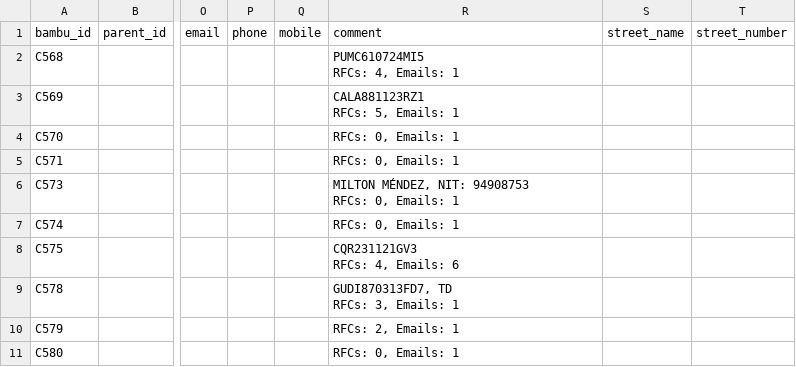
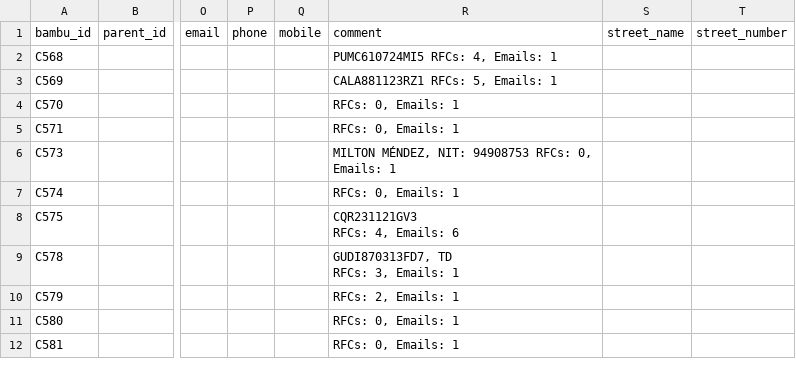
Before and after one commit to ManoloVera/csv-files, a CSV file: parents_1.csv, drawn as a sheet; only a part is shown, gaps mark what is left out; the shorter side is filled out with more unchanged rows; ↵ is a line break in a cell; the diff names each change by its address in the sheet, - before the commit and + after, or states it on an @@ line.

Commit message:
Update parents_1.csv 5 parent alineados
Update parents_1.csv 5 parent alineados

```diff
--- a/parents_1.csv
+++ b/parents_1.csv
-R2: PUMC610724MI5 ↵ RFCs: 4, Emails: 1
+R2: PUMC610724MI5 RFCs: 4, Emails: 1
-R3: CALA881123RZ1 ↵ RFCs: 5, Emails: 1
+R3: CALA881123RZ1 RFCs: 5, Emails: 1
-R6: …Emails: 1
+R6: …Emails: 1
```
